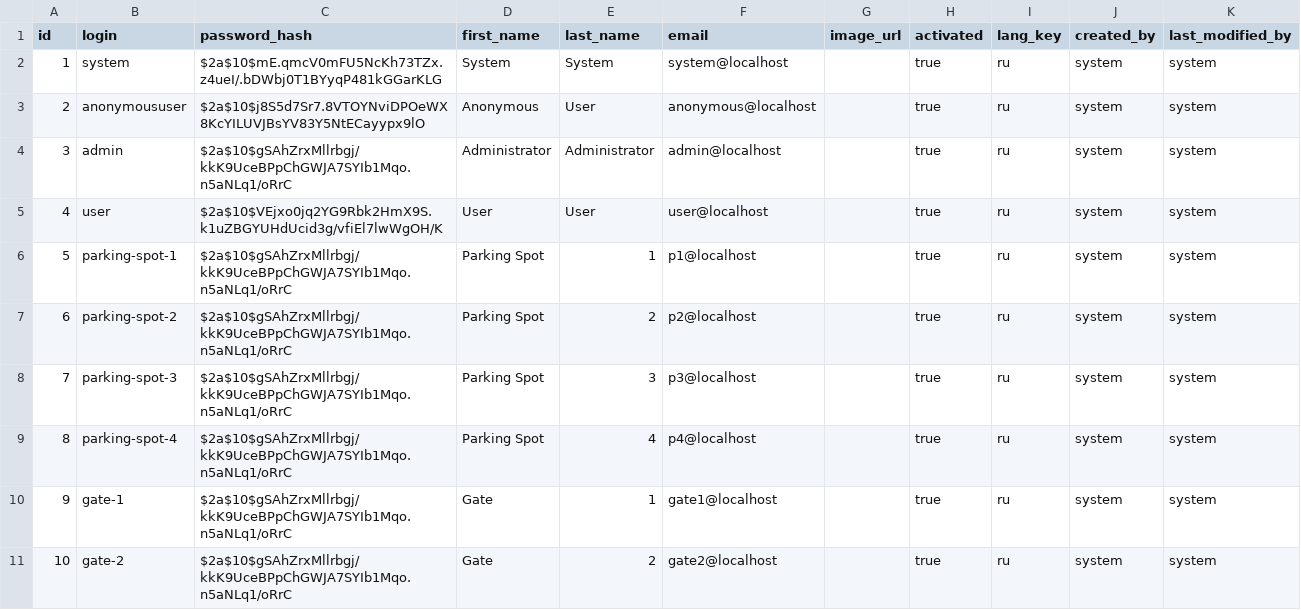
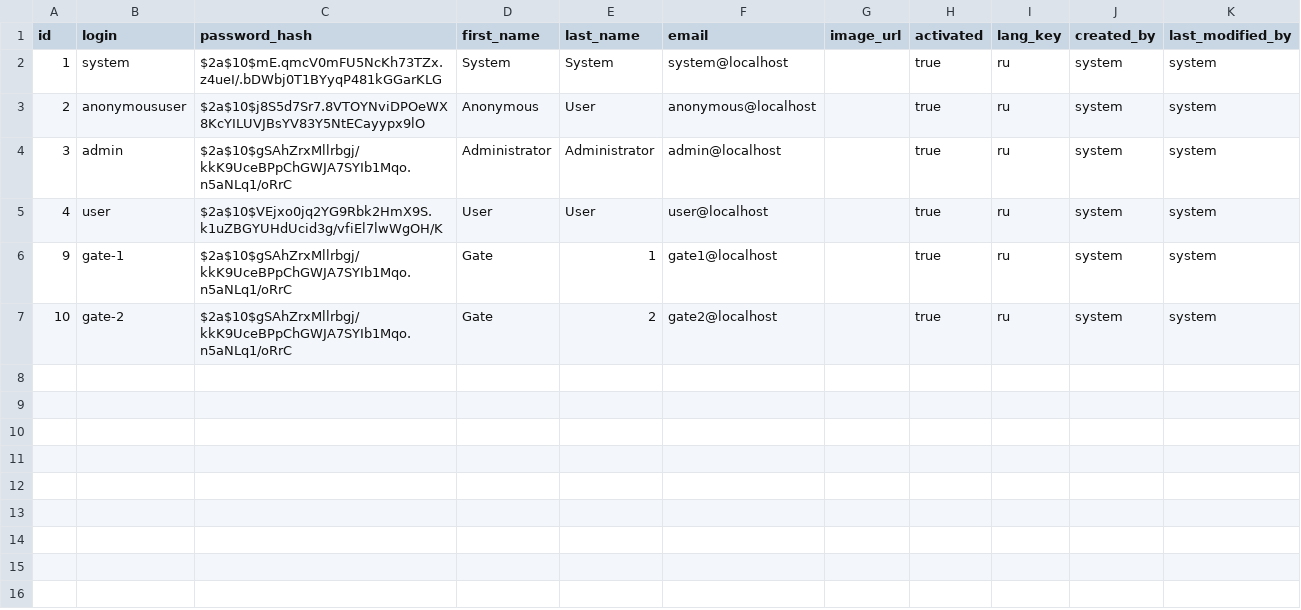
Before and after one commit to BulkSecurityGeneratorProject/parking-api, a CSV file: src/main/resources/config/liquibase/users.csv, drawn as a sheet.

Commit message:
implemented tests; code cleaned up; parking spot migration data cleared;

```diff
--- a/src/main/resources/config/liquibase/users.csv
+++ b/src/main/resources/config/liquibase/users.csv
@@ -5,6 +5,2 @@ id;login;password_hash;first_name;last_name;email;image_url;activated;lang_key;c
 4;user;$2a$10$VEjxo0jq2YG9Rbk2HmX9S.k1uZBGYUHdUcid3g/vfiEl7lwWgOH/K;User;User;user@localhost;;true;ru;system;system
-5;parking-spot-1;$2a$10$gSAhZrxMllrbgj/kkK9UceBPpChGWJA7SYIb1Mqo.n5aNLq1/oRrC;Parking Spot;1;p1@localhost;;true;ru;system;system
-6;parking-spot-2;$2a$10$gSAhZrxMllrbgj/kkK9UceBPpChGWJA7SYIb1Mqo.n5aNLq1/oRrC;Parking Spot;2;p2@localhost;;true;ru;system;system
-7;parking-spot-3;$2a$10$gSAhZrxMllrbgj/kkK9UceBPpChGWJA7SYIb1Mqo.n5aNLq1/oRrC;Parking Spot;3;p3@localhost;;true;ru;system;system
-8;parking-spot-4;$2a$10$gSAhZrxMllrbgj/kkK9UceBPpChGWJA7SYIb1Mqo.n5aNLq1/oRrC;Parking Spot;4;p4@localhost;;true;ru;system;system
 9;gate-1;$2a$10$gSAhZrxMllrbgj/kkK9UceBPpChGWJA7SYIb1Mqo.n5aNLq1/oRrC;Gate;1;gate1@localhost;;true;ru;system;system
```
Also changed, not shown: 13 other files.
